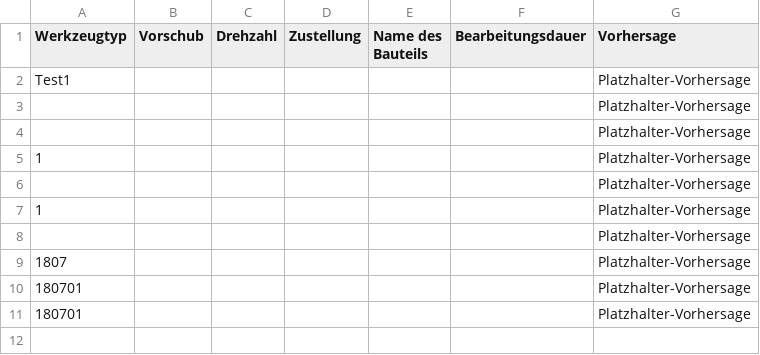
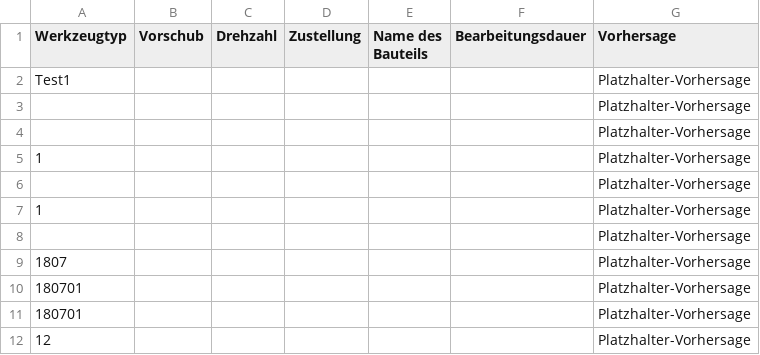
Before and after one commit to tobkirch/seminararbeit, a CSV file: ergebnisse.csv, drawn as a sheet; the diff names each change by its address in the sheet, - before the commit and + after, or states it on an @@ line.

Commit message:
Daten aktualisiert

```diff
--- a/ergebnisse.csv
+++ b/ergebnisse.csv
+row 12: 12 |  |  |  |  |  | Platzhalter-Vorhersage
```
